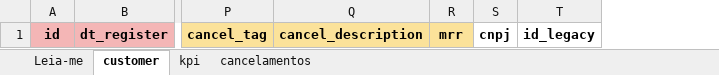
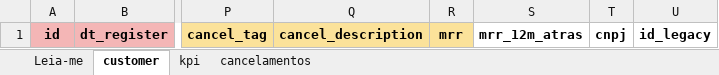
Before and after one commit to dev-diogenes/csops-churn-cohort-analysis, an Excel workbook: modelos/modelo_churn.xlsx, sheet customer, drawn as a sheet; only a part is shown, gaps mark what is left out; values as stored, in another font and other column widths than the file's, no borders; the diff names each change by its address in the sheet, - before the commit and + after, or states it on an @@ line.

```diff
--- a/modelos/modelo_churn.xlsx (sheet customer)
+++ b/modelos/modelo_churn.xlsx (sheet customer)
+column S, row 1: mrr_12m_atras
```
Also changed, not shown: sheet Leia-me, 7 other files.
